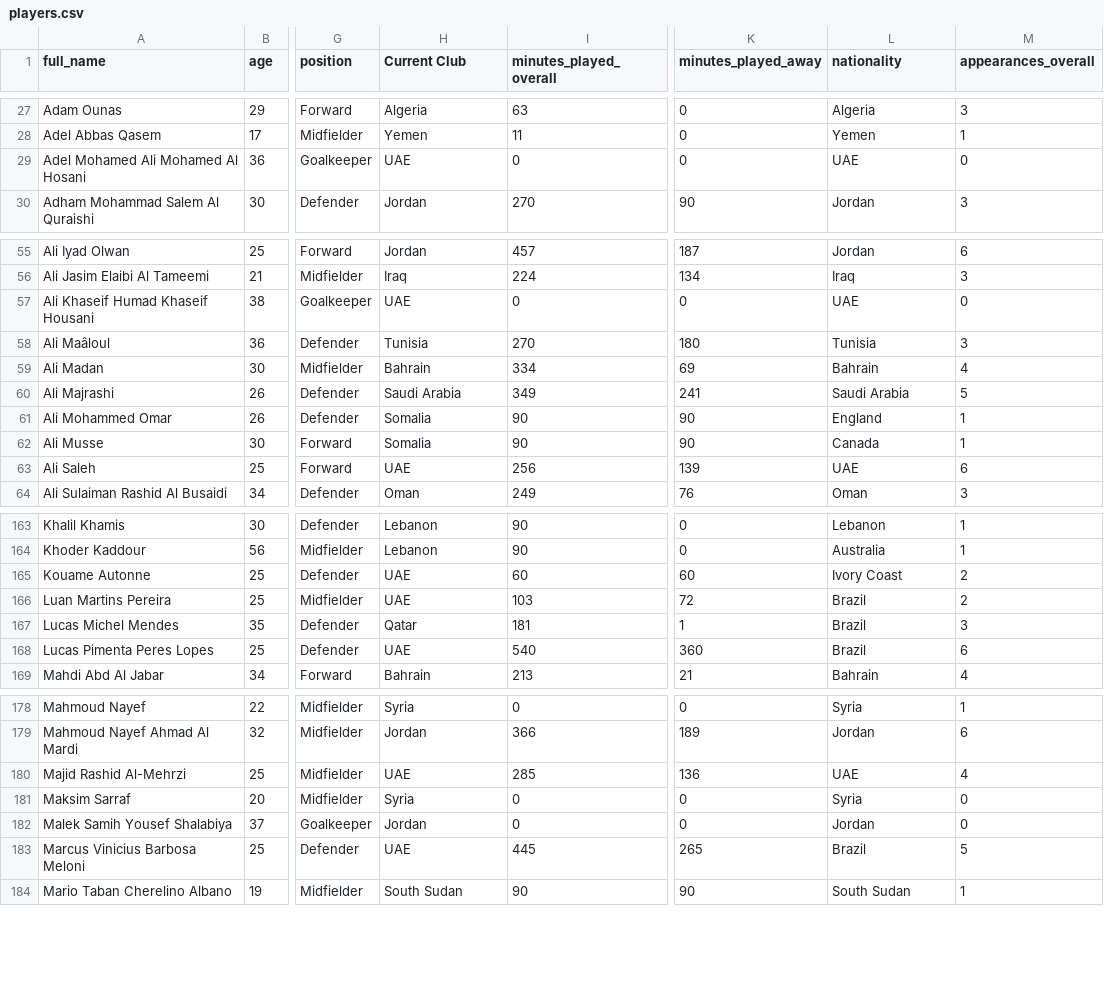
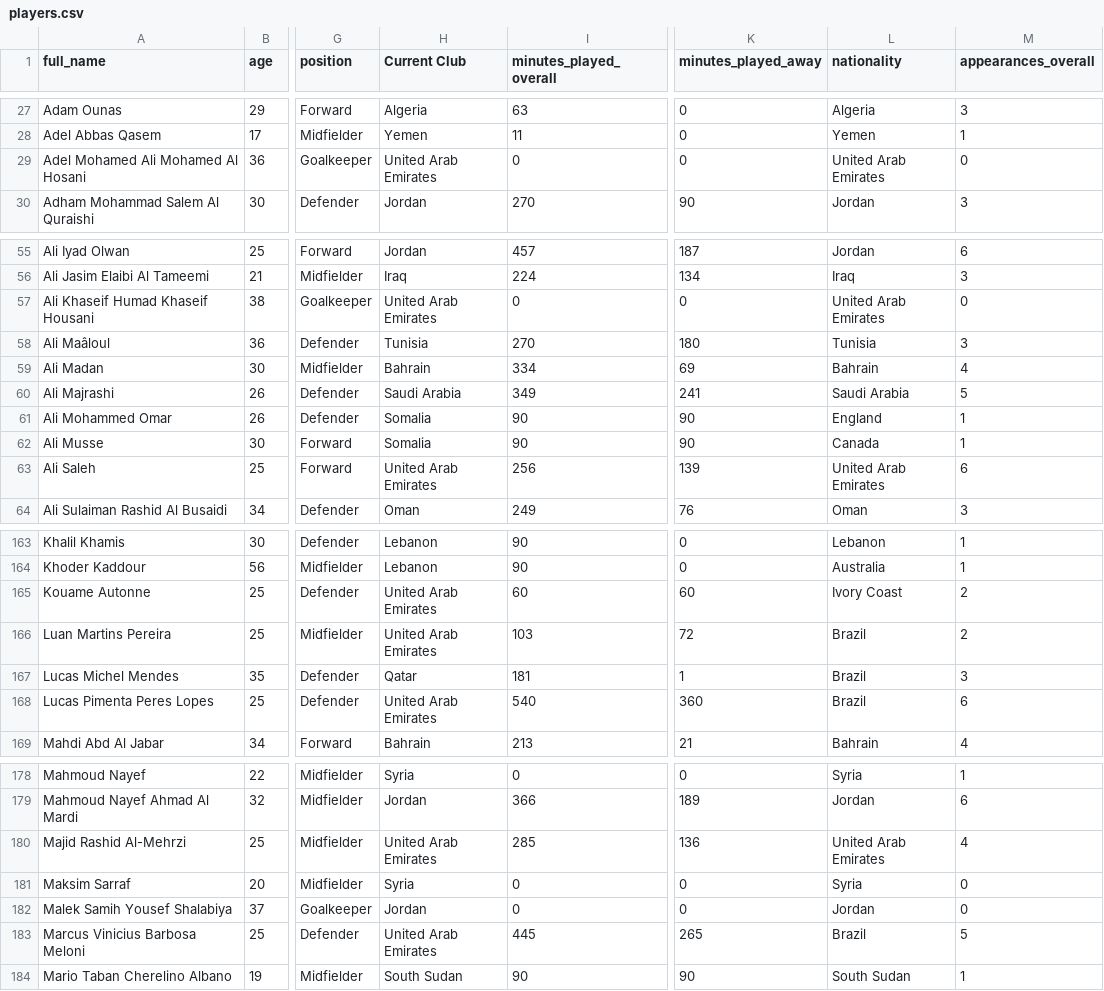
Before and after one commit to MohamedAyadi19/FIFA-Arab-Cup-Project, a CSV file: backend/data/players.csv, drawn as a sheet; only a part is shown, gaps mark what is left out; the diff covers the shown part only; the diff names each change by its address in the sheet, - before the commit and + after, or states it on an @@ line.

Commit message:
Normalize UAE naming and refresh data

```diff
--- a/backend/data/players.csv
+++ b/backend/data/players.csv
-H29 (Current Club): UAE
+H29 (Current Club): United Arab Emirates
-L29 (nationality): UAE
+L29 (nationality): United Arab Emirates
-H57 (Current Club): UAE
+H57 (Current Club): United Arab Emirates
-L57 (nationality): UAE
+L57 (nationality): United Arab Emirates
-H63 (Current Club): UAE
+H63 (Current Club): United Arab Emirates
-L63 (nationality): UAE
+L63 (nationality): United Arab Emirates
-H165:H166 (Current Club): UAE
+H165:H166 (Current Club): United Arab Emirates
-H168 (Current Club): UAE
+H168 (Current Club): United Arab Emirates
-H180 (Current Club): UAE
+H180 (Current Club): United Arab Emirates
-L180 (nationality): UAE
+L180 (nationality): United Arab Emirates
-H183 (Current Club): UAE
+H183 (Current Club): United Arab Emirates
```
Also changed, not shown: 15 edited cells elsewhere in this file, backend/data/matches.csv, backend/data/teams.csv, 3 other files.
